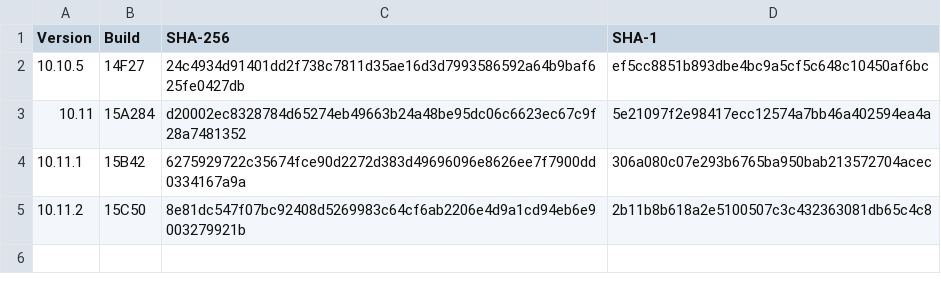
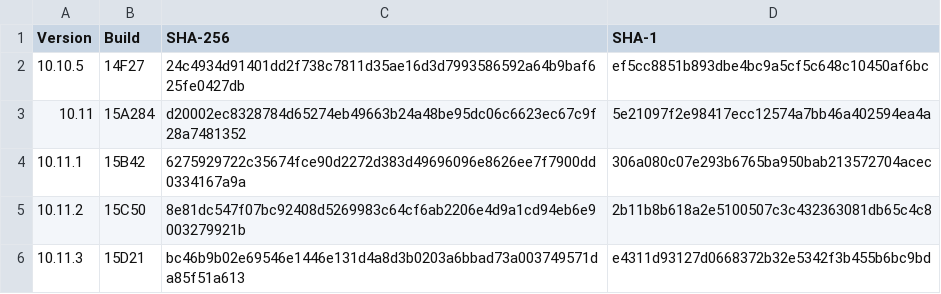
Before and after one commit to drduh/macOS-Security-and-Privacy-Guide, a CSV file: InstallESD_Hashes.csv, drawn as a sheet; the diff names each change by its address in the sheet, - before the commit and + after, or states it on an @@ line.

Commit message:
Add 10.11.3 / 15D21 sums

```diff
--- a/InstallESD_Hashes.csv
+++ b/InstallESD_Hashes.csv
+row 6: 10.11.3 | 15D21 | bc46b9b02e69546e1446e131d4a8d3b0203a6bbad73a003749571da85f51a613 | e4311d93127d0668372b32e5342f3b455b6bc9bd
```
